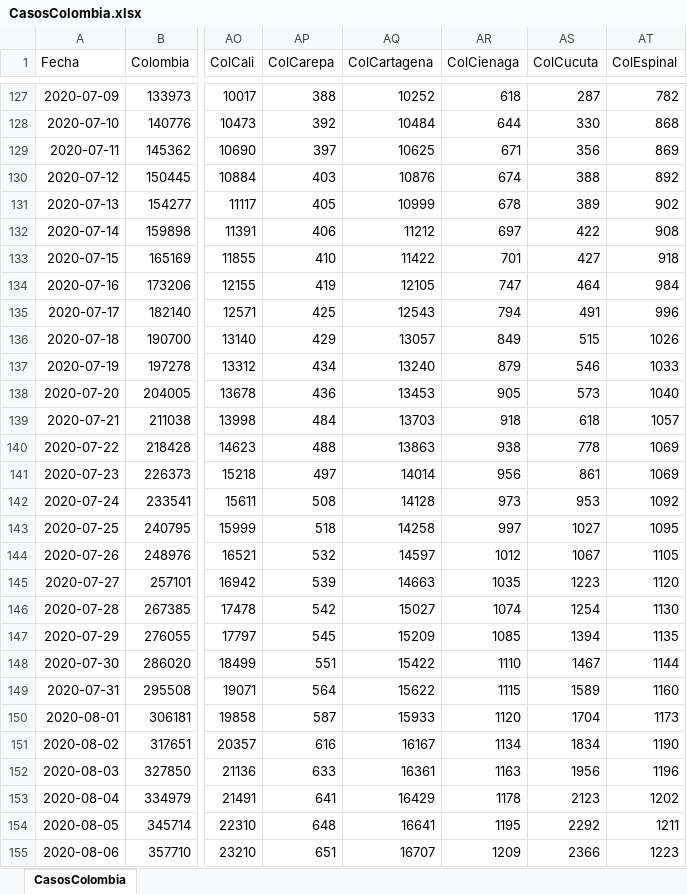
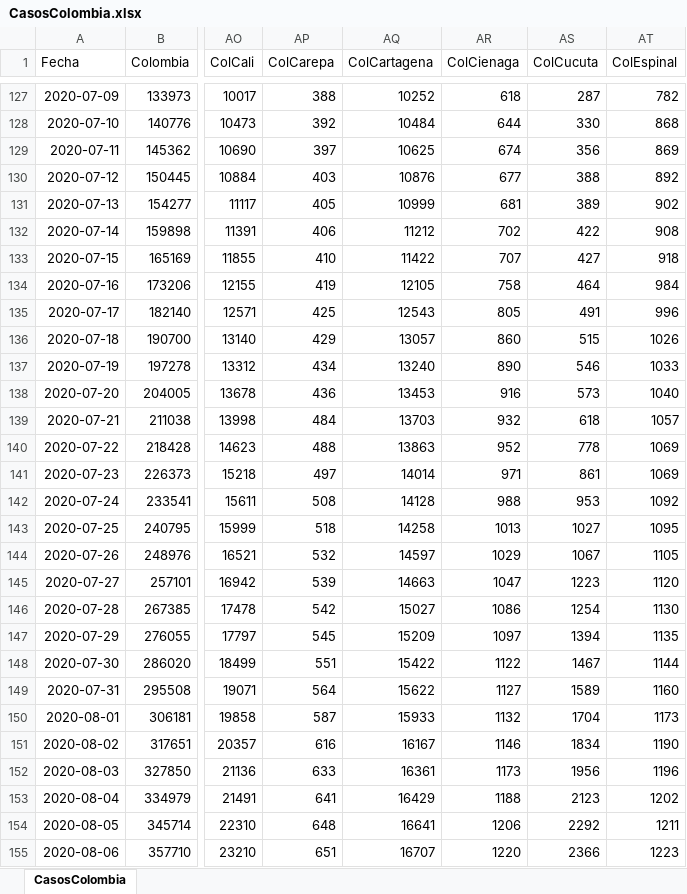
Before and after one commit to 1Alacer/covid, an Excel workbook: CasosColombia.xlsx, sheet CasosColombia, drawn as a sheet; only a part is shown, gaps mark what is left out; values as stored, in another font and other column widths than the file's, no borders; the diff covers the shown part only; the diff names each change by its address in the sheet, - before the commit and + after, or states it on an @@ line.

```diff
--- a/CasosColombia.xlsx (sheet CasosColombia)
+++ b/CasosColombia.xlsx (sheet CasosColombia)
-AR129 (ColCienaga): 671
+AR129 (ColCienaga): 674
-AR130 (ColCienaga): 674
+AR130 (ColCienaga): 677
-AR131 (ColCienaga): 678
+AR131 (ColCienaga): 681
-AR132 (ColCienaga): 697
+AR132 (ColCienaga): 702
-AR133 (ColCienaga): 701
+AR133 (ColCienaga): 707
-AR134 (ColCienaga): 747
+AR134 (ColCienaga): 758
-AR135 (ColCienaga): 794
+AR135 (ColCienaga): 805
-AR136 (ColCienaga): 849
+AR136 (ColCienaga): 860
-AR137 (ColCienaga): 879
+AR137 (ColCienaga): 890
-AR138 (ColCienaga): 905
+AR138 (ColCienaga): 916
-AR139 (ColCienaga): 918
+AR139 (ColCienaga): 932
-AR140 (ColCienaga): 938
+AR140 (ColCienaga): 952
-AR141 (ColCienaga): 956
+AR141 (ColCienaga): 971
-AR142 (ColCienaga): 973
+AR142 (ColCienaga): 988
-AR143 (ColCienaga): 997
+AR143 (ColCienaga): 1013
-AR144 (ColCienaga): 1012
+AR144 (ColCienaga): 1029
-AR145 (ColCienaga): 1035
+AR145 (ColCienaga): 1047
-AR146 (ColCienaga): 1074
+AR146 (ColCienaga): 1086
-AR147 (ColCienaga): 1085
+AR147 (ColCienaga): 1097
-AR148 (ColCienaga): 1110
+AR148 (ColCienaga): 1122
-AR149 (ColCienaga): 1115
+AR149 (ColCienaga): 1127
-AR150 (ColCienaga): 1120
+AR150 (ColCienaga): 1132
-AR151 (ColCienaga): 1134
+AR151 (ColCienaga): 1146
-AR152 (ColCienaga): 1163
+AR152 (ColCienaga): 1173
-AR153 (ColCienaga): 1178
+AR153 (ColCienaga): 1188
-AR154 (ColCienaga): 1195
+AR154 (ColCienaga): 1206
-AR155 (ColCienaga): 1209
+AR155 (ColCienaga): 1220
```
Also changed, not shown: 1 added row and 91 edited cells elsewhere in this sheet, 1 other file.
